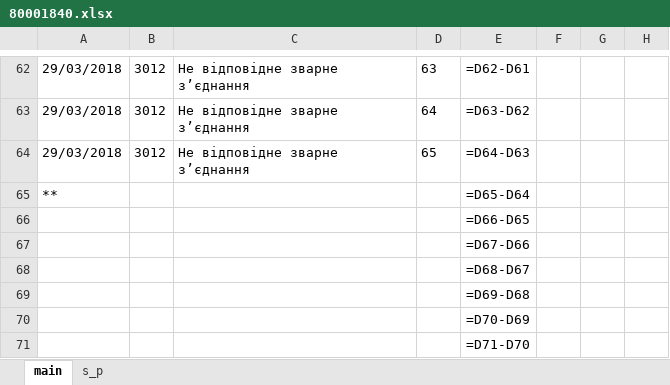
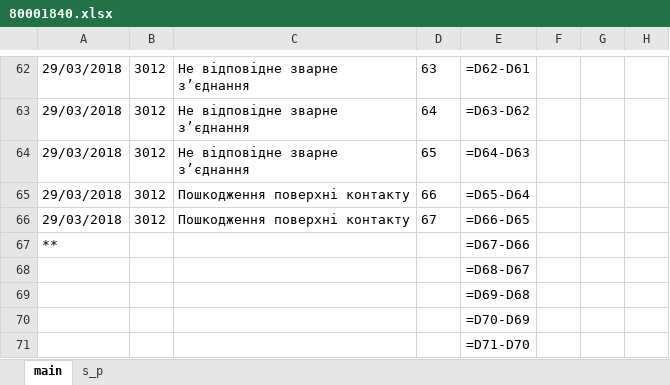
Before and after one commit to Mytsa/Mytsa, an Excel workbook: eq_log/eq_file/80001840.xlsx, sheet main, drawn as a sheet; only a part is shown, gaps mark what is left out; values as stored, in another font and other column widths than the file's, no borders; formulas without a stored value are shown as written; conditional formats not drawn; removed rows and columns are numbered as before the commit, all else as after; the diff names each change by its address in the sheet, - before the commit and + after, or states it on an @@ line.

```diff
--- a/eq_log/eq_file/80001840.xlsx (sheet main)
+++ b/eq_log/eq_file/80001840.xlsx (sheet main)
+row 65: 29/03/2018 | 3012 | Пошкодження поверхні контакту | 66 | =D65-D64
+row 66: 29/03/2018 | 3012 | Пошкодження поверхні контакту | 67 | =D66-D65
-E67: =D65-D64
+E67: =D67-D66
-row 66:  |  |  |  | =D66-D65
-row 67:  |  |  |  | =D67-D66
```
Also changed, not shown: eq_log/general equipment log.xlsx, f2-02-04-5.xlsx, 5 other files.
